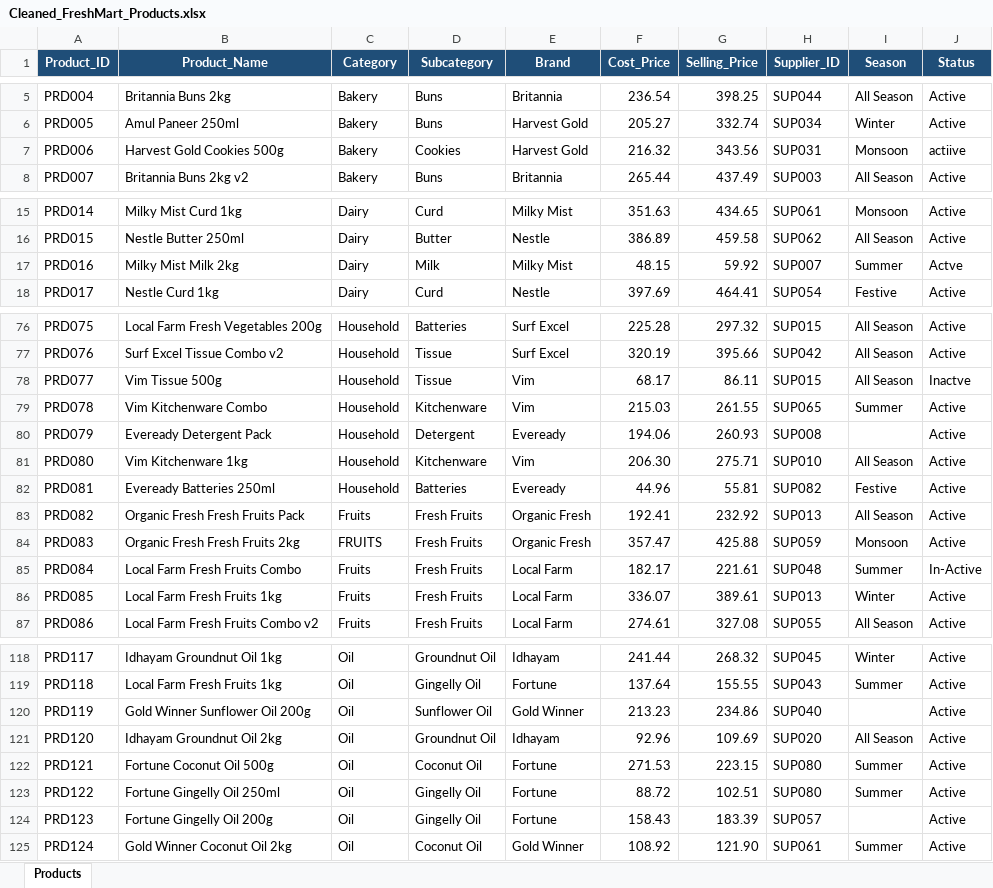
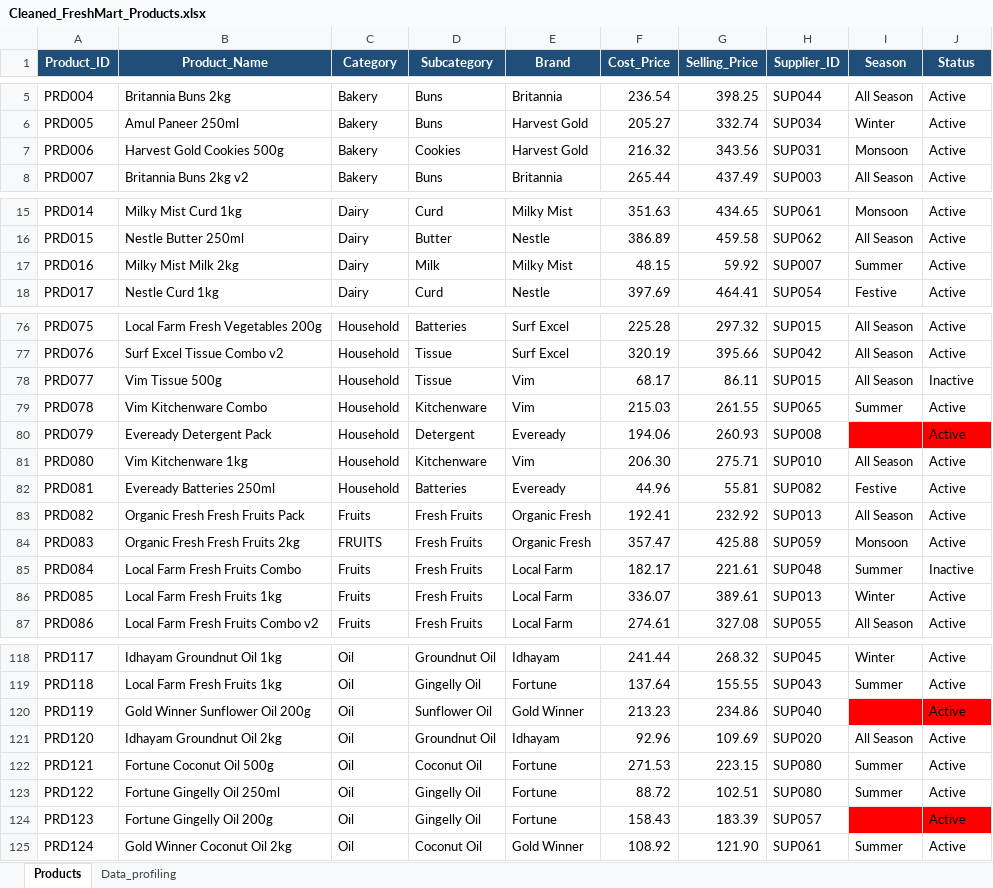
Before and after one commit to Rithi-20/Rithiha, an Excel workbook: Excel/Project/Freshmart/Cleaned/Cleaned_FreshMart_Products.xlsx, sheet Products, drawn as a sheet; only a part is shown, gaps mark what is left out; values as stored, in another font and other column widths than the file's, no borders; table styles not drawn; the diff covers the shown part only; the diff names each change by its address in the sheet, - before the commit and + after, or states it on an @@ line.

```diff
--- a/Excel/Project/Freshmart/Cleaned/Cleaned_FreshMart_Products.xlsx (sheet Products)
+++ b/Excel/Project/Freshmart/Cleaned/Cleaned_FreshMart_Products.xlsx (sheet Products)
+sheet tab: Data_profiling
-J7 (Status): actiive
+J7 (Status): Active
-J17 (Status): Actve
+J17 (Status): Active
-J78 (Status): Inactve
+J78 (Status): Inactive
-I80:J80 fill: none
+I80:J80 fill: #FF0000
-J85 (Status): In-Active
+J85 (Status): Inactive
-I120:J120 fill: none
+I120:J120 fill: #FF0000
-I124:J124 fill: none
+I124:J124 fill: #FF0000
```
Also changed, not shown: cell formats elsewhere in this sheet, formulas that keep their value, hidden cells, Excel/Project/Freshmart/Cleaned/Cleaned_FreshMart_Customers.xlsx, Excel/Project/Freshmart/Cleaned/Cleaned_FreshMart_Sales_Transactions.xlsx, 5 other files.
